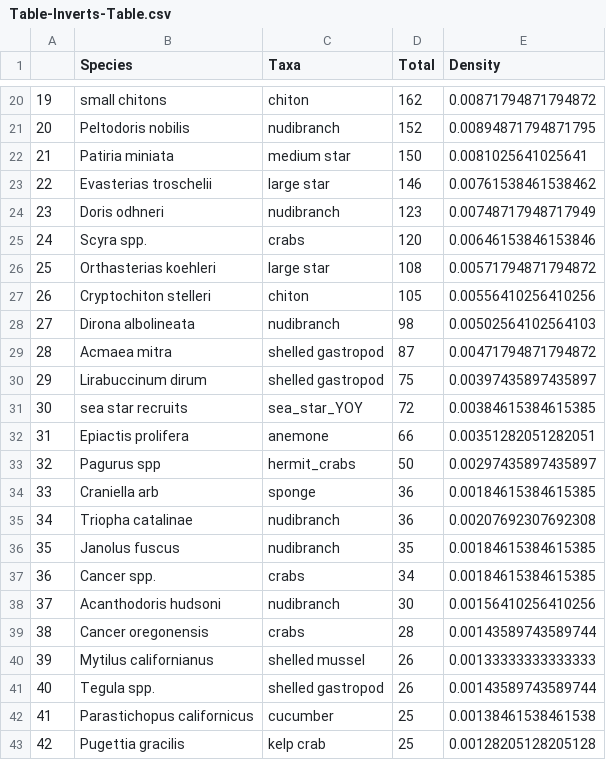
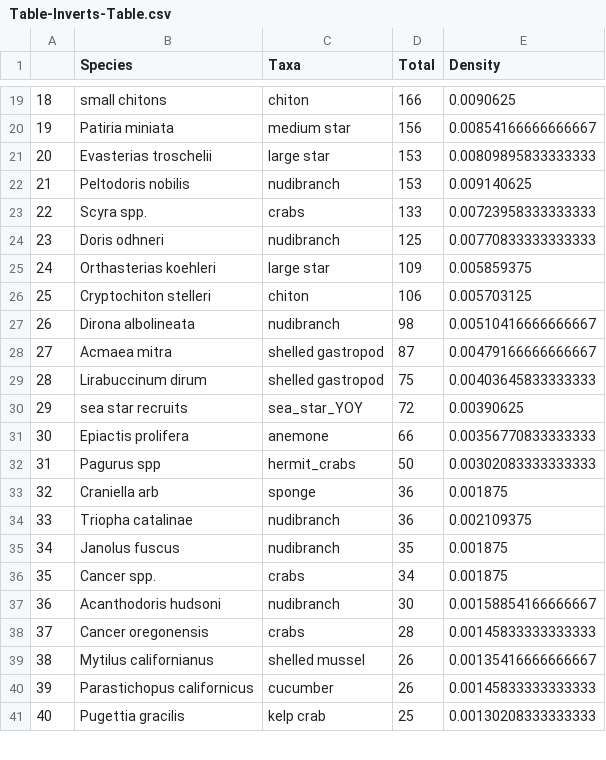
Before and after one commit to nwfsc-cb/OCNMS, a CSV file: Flagstone paper/Plots/Table-Inverts-Table.csv, drawn as a sheet; only a part is shown, gaps mark what is left out; removed rows and columns are numbered as before the commit, all else as after; the diff covers the shown part only; the diff names each change by its address in the sheet, - before the commit and + after, or states it on an @@ line.

```diff
--- a/Flagstone paper/Plots/Table-Inverts-Table.csv
+++ b/Flagstone paper/Plots/Table-Inverts-Table.csv
@@ column A renumbered from row 17 down @@
-D19 (Total): 162
+D19 (Total): 166
-E19 (Density): 0.00871794871794872
+E19 (Density): 0.0090625
-row 21: 20 | Peltodoris nobilis | nudibranch | 152 | 0.00894871794871795
-D20 (Total): 150
+D20 (Total): 156
-E20 (Density): 0.0081025641025641
+E20 (Density): 0.00854166666666667
-D21 (Total): 146
+D21 (Total): 153
-E21 (Density): 0.00761538461538462
+E21 (Density): 0.00809895833333333
-row 24: 23 | Doris odhneri | nudibranch | 123 | 0.00748717948717949
+row 22: 21 | Peltodoris nobilis | nudibranch | 153 | 0.009140625
-D23 (Total): 120
+D23 (Total): 133
-E23 (Density): 0.00646153846153846
+E23 (Density): 0.00723958333333333
+row 24: 23 | Doris odhneri | nudibranch | 125 | 0.00770833333333333
-D25 (Total): 108
+D25 (Total): 109
-E25 (Density): 0.00571794871794872
+E25 (Density): 0.005859375
-D26 (Total): 105
+D26 (Total): 106
-E26 (Density): 0.00556410256410256
+E26 (Density): 0.005703125
-E27 (Density): 0.00502564102564103
+E27 (Density): 0.00510416666666667
-E28 (Density): 0.00471794871794872
+E28 (Density): 0.00479166666666667
-E29 (Density): 0.00397435897435897
+E29 (Density): 0.00403645833333333
-E30 (Density): 0.00384615384615385
+E30 (Density): 0.00390625
-E31 (Density): 0.00351282051282051
+E31 (Density): 0.00356770833333333
-E32 (Density): 0.00297435897435897
+E32 (Density): 0.00302083333333333
-E33 (Density): 0.00184615384615385
+E33 (Density): 0.001875
-E34 (Density): 0.00207692307692308
+E34 (Density): 0.002109375
-E35:E36 (Density): 0.00184615384615385
+E35:E36 (Density): 0.001875
-E37 (Density): 0.00156410256410256
+E37 (Density): 0.00158854166666667
-E38 (Density): 0.00143589743589744
+E38 (Density): 0.00145833333333333
-E39 (Density): 0.00133333333333333
+E39 (Density): 0.00135416666666667
-row 41: 40 | Tegula spp. | shelled gastropod | 26 | 0.00143589743589744
-D40 (Total): 25
+D40 (Total): 26
-E40 (Density): 0.00138461538461538
+E40 (Density): 0.00145833333333333
-E41 (Density): 0.00128205128205128
+E41 (Density): 0.00130208333333333
```
Also changed, not shown: 1 added row, 12 removed rows and 46 edited cells elsewhere in this file, Flagstone paper/Plots/Table-Kelp-Table.csv, 55 other files.
